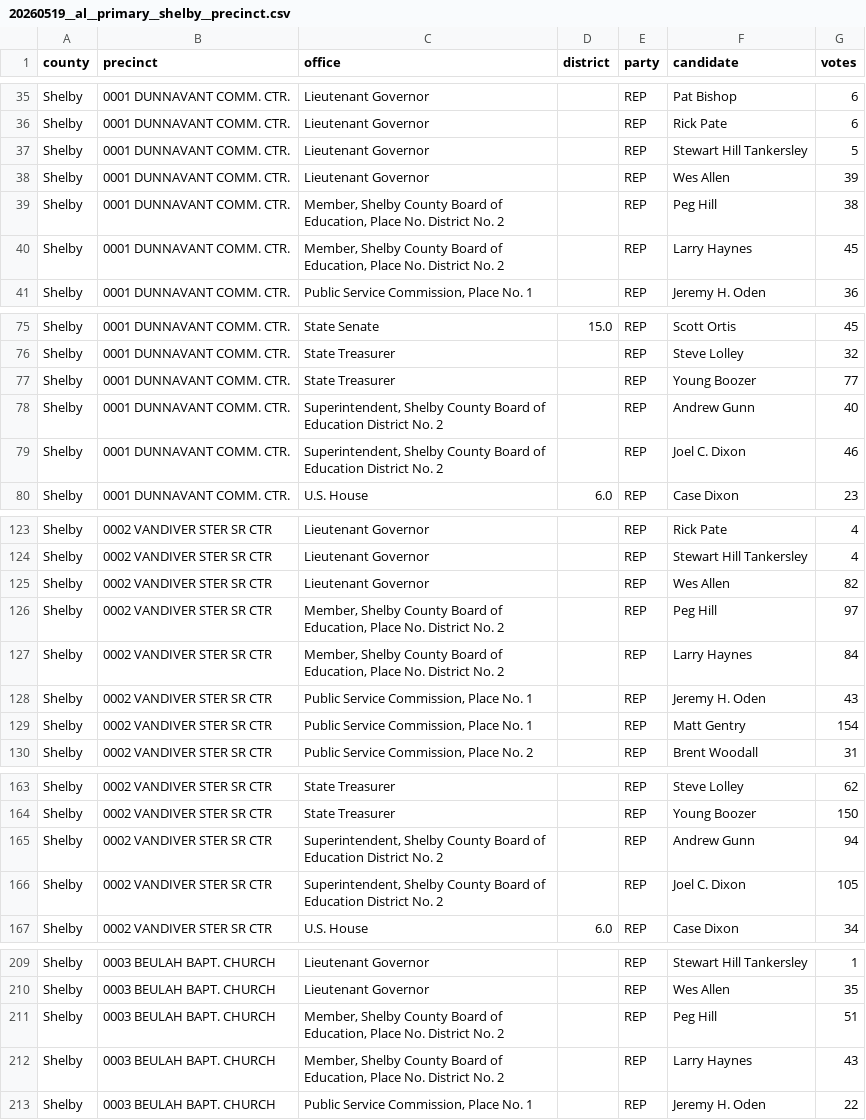
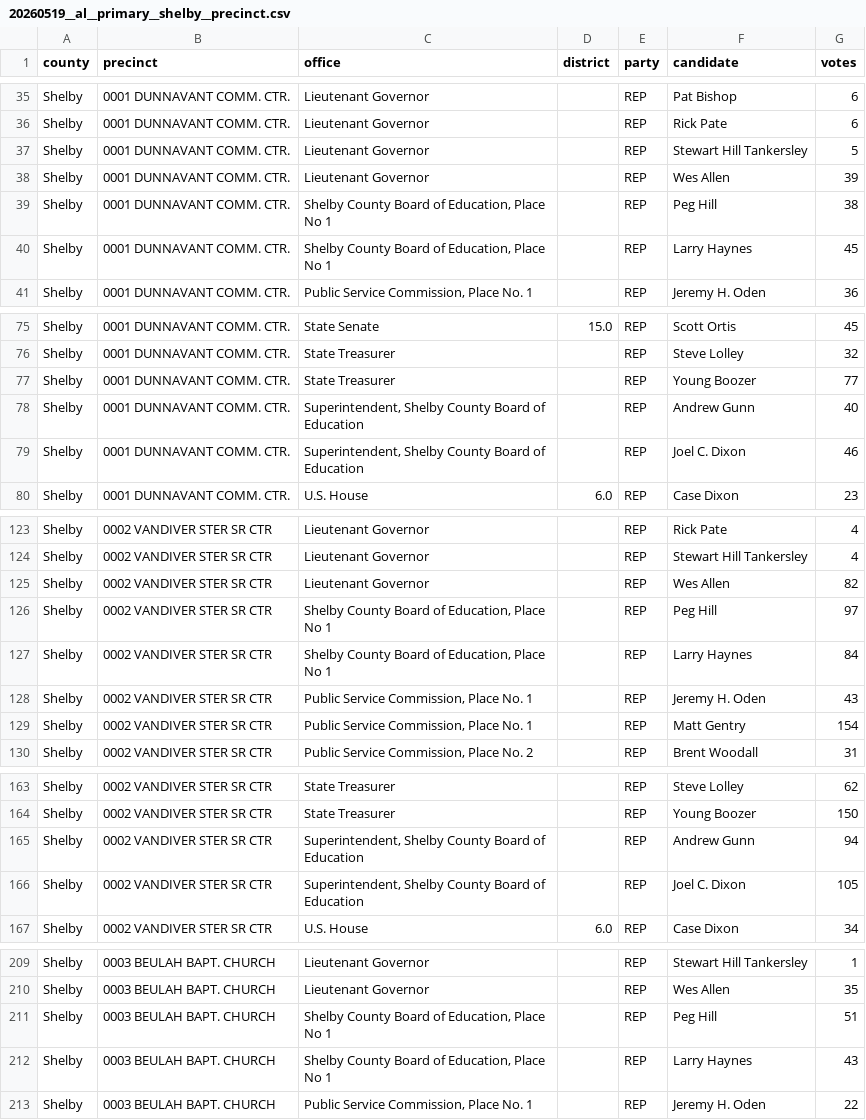
Before and after one commit to openelections/openelections-data-al, a CSV file: 2026/counties/20260519__al__primary__shelby__precinct.csv, drawn as a sheet; only a part is shown, gaps mark what is left out; the diff covers the shown part only.

```diff
--- a/2026/counties/20260519__al__primary__shelby__precinct.csv
+++ b/2026/counties/20260519__al__primary__shelby__precinct.csv
@@ -38,4 +38,4 @@ Shelby,0001 DUNNAVANT COMM. CTR.,Lieutenant Governor,,REP,Stewart Hill Tankersle
 Shelby,0001 DUNNAVANT COMM. CTR.,Lieutenant Governor,,REP,Wes Allen,39
-Shelby,0001 DUNNAVANT COMM. CTR.,"Member, Shelby County Board of Education, Place No. District No. 2",,REP,Peg Hill,38
-Shelby,0001 DUNNAVANT COMM. CTR.,"Member, Shelby County Board of Education, Place No. District No. 2",,REP,Larry Haynes,45
+Shelby,0001 DUNNAVANT COMM. CTR.,"Shelby County Board of Education, Place No 1",,REP,Peg Hill,38
+Shelby,0001 DUNNAVANT COMM. CTR.,"Shelby County Board of Education, Place No 1",,REP,Larry Haynes,45
 Shelby,0001 DUNNAVANT COMM. CTR.,"Public Service Commission, Place No. 1",,REP,Jeremy H. Oden,36
@@ -77,4 +77,4 @@ Shelby,0001 DUNNAVANT COMM. CTR.,State Treasurer,,REP,Steve Lolley,32
 Shelby,0001 DUNNAVANT COMM. CTR.,State Treasurer,,REP,Young Boozer,77
-Shelby,0001 DUNNAVANT COMM. CTR.,"Superintendent, Shelby County Board of Education District No. 2",,REP,Andrew Gunn,40
-Shelby,0001 DUNNAVANT COMM. CTR.,"Superintendent, Shelby County Board of Education District No. 2",,REP,Joel C. Dixon,46
+Shelby,0001 DUNNAVANT COMM. CTR.,"Superintendent, Shelby County Board of Education",,REP,Andrew Gunn,40
+Shelby,0001 DUNNAVANT COMM. CTR.,"Superintendent, Shelby County Board of Education",,REP,Joel C. Dixon,46
 Shelby,0001 DUNNAVANT COMM. CTR.,U.S. House,6.0,REP,Case Dixon,23
@@ -125,4 +125,4 @@ Shelby,0002 VANDIVER STER SR CTR,Lieutenant Governor,,REP,Stewart Hill Tankersle
 Shelby,0002 VANDIVER STER SR CTR,Lieutenant Governor,,REP,Wes Allen,82
-Shelby,0002 VANDIVER STER SR CTR,"Member, Shelby County Board of Education, Place No. District No. 2",,REP,Peg Hill,97
-Shelby,0002 VANDIVER STER SR CTR,"Member, Shelby County Board of Education, Place No. District No. 2",,REP,Larry Haynes,84
+Shelby,0002 VANDIVER STER SR CTR,"Shelby County Board of Education, Place No 1",,REP,Peg Hill,97
+Shelby,0002 VANDIVER STER SR CTR,"Shelby County Board of Education, Place No 1",,REP,Larry Haynes,84
 Shelby,0002 VANDIVER STER SR CTR,"Public Service Commission, Place No. 1",,REP,Jeremy H. Oden,43
@@ -164,4 +164,4 @@ Shelby,0002 VANDIVER STER SR CTR,State Treasurer,,REP,Steve Lolley,62
 Shelby,0002 VANDIVER STER SR CTR,State Treasurer,,REP,Young Boozer,150
-Shelby,0002 VANDIVER STER SR CTR,"Superintendent, Shelby County Board of Education District No. 2",,REP,Andrew Gunn,94
-Shelby,0002 VANDIVER STER SR CTR,"Superintendent, Shelby County Board of Education District No. 2",,REP,Joel C. Dixon,105
+Shelby,0002 VANDIVER STER SR CTR,"Superintendent, Shelby County Board of Education",,REP,Andrew Gunn,94
+Shelby,0002 VANDIVER STER SR CTR,"Superintendent, Shelby County Board of Education",,REP,Joel C. Dixon,105
 Shelby,0002 VANDIVER STER SR CTR,U.S. House,6.0,REP,Case Dixon,34
@@ -210,4 +210,4 @@ Shelby,0003 BEULAH BAPT. CHURCH,Lieutenant Governor,,REP,Stewart Hill Tankersley
 Shelby,0003 BEULAH BAPT. CHURCH,Lieutenant Governor,,REP,Wes Allen,35
-Shelby,0003 BEULAH BAPT. CHURCH,"Member, Shelby County Board of Education, Place No. District No. 2",,REP,Peg Hill,51
-Shelby,0003 BEULAH BAPT. CHURCH,"Member, Shelby County Board of Education, Place No. District No. 2",,REP,Larry Haynes,43
+Shelby,0003 BEULAH BAPT. CHURCH,"Shelby County Board of Education, Place No 1",,REP,Peg Hill,51
+Shelby,0003 BEULAH BAPT. CHURCH,"Shelby County Board of Education, Place No 1",,REP,Larry Haynes,43
 Shelby,0003 BEULAH BAPT. CHURCH,"Public Service Commission, Place No. 1",,REP,Jeremy H. Oden,22
```
Also changed, not shown: 146 edited cells elsewhere in this file, 2026/counties/20260519__al__primary__lee__precinct.csv, 2026/counties/20260519__al__primary__madison__precinct.csv, 6 other files.
